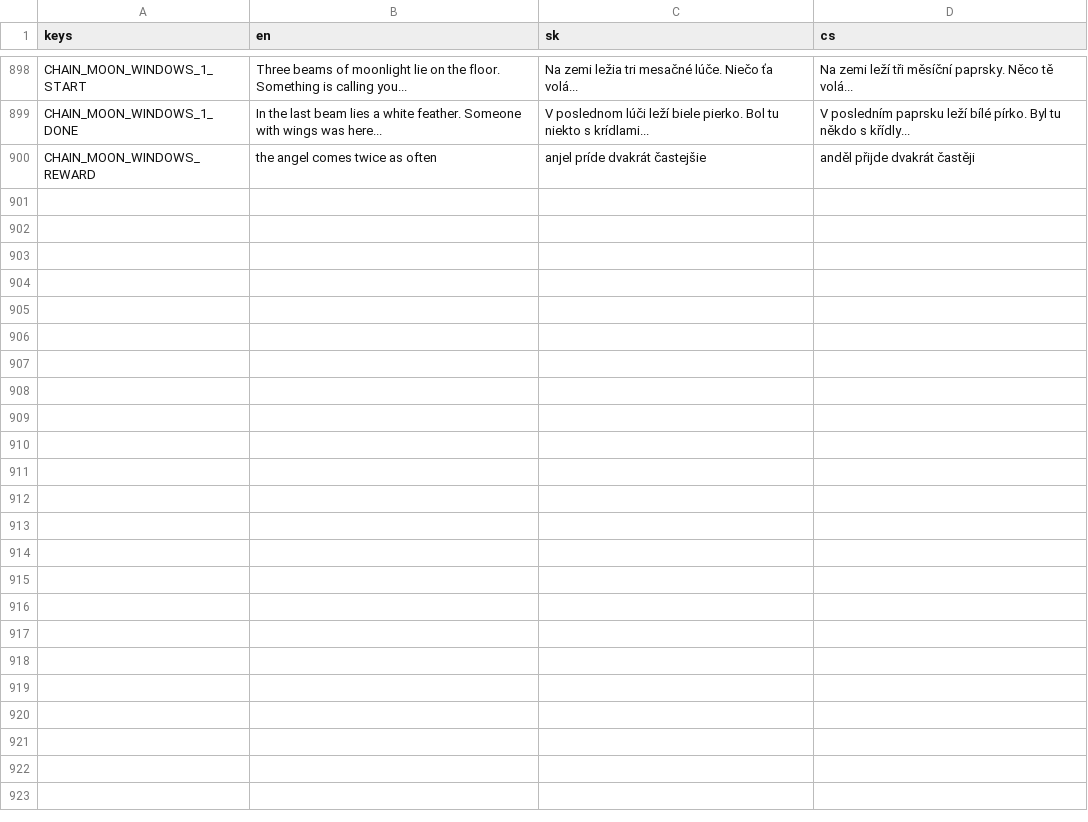
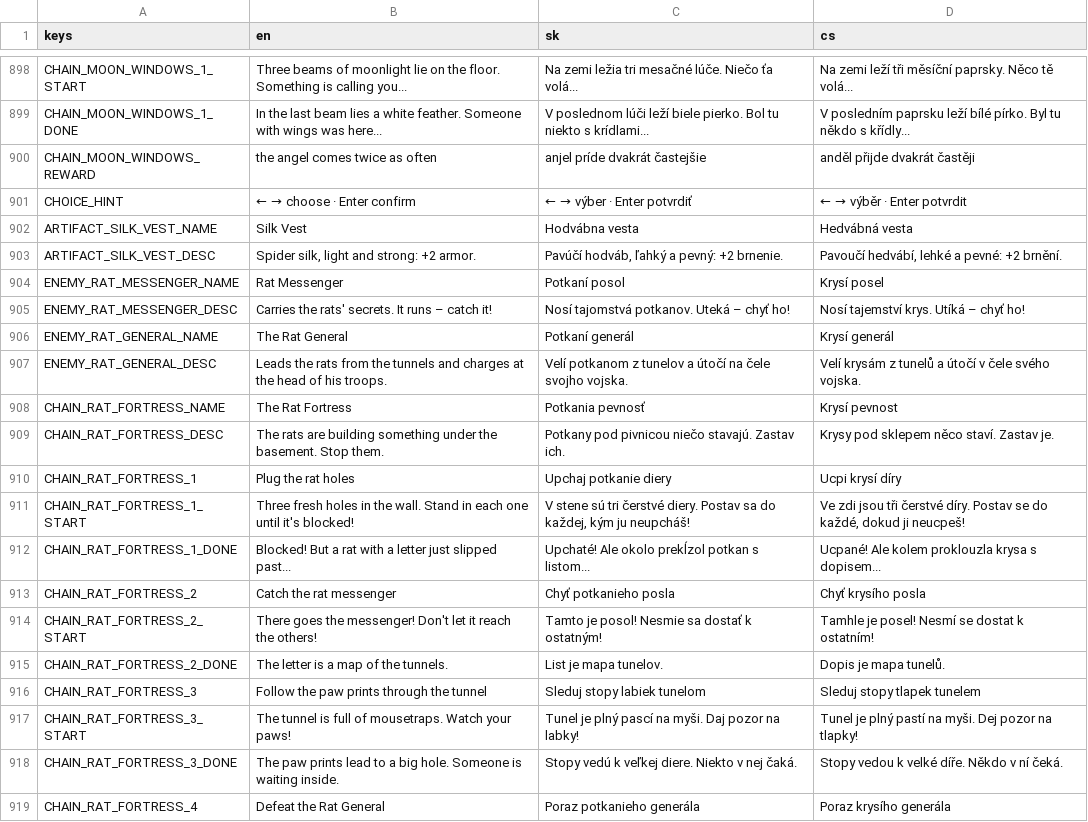
Before and after one commit to johnniccon01/cat-survivors, a CSV file: locale/translations.csv, drawn as a sheet; only a part is shown, gaps mark what is left out; the diff covers the shown part only; the diff names each change by its address in the sheet, - before the commit and + after, or states it on an @@ line.

```diff
--- a/locale/translations.csv
+++ b/locale/translations.csv
+row 901: CHOICE_HINT | ← → choose · Enter confirm | ← → výber · Enter potvrdiť | ← → výběr · Enter potvrdit
+row 902: ARTIFACT_SILK_VEST_NAME | Silk Vest | Hodvábna vesta | Hedvábná vesta
+row 903: ARTIFACT_SILK_VEST_DESC | Spider silk, light and strong: +2 armor. | Pavúčí hodváb, ľahký a pevný: +2 brnenie. | Pavoučí hedvábí, lehké a pevné: +2 brnění.
+row 904: ENEMY_RAT_MESSENGER_NAME | Rat Messenger | Potkaní posol | Krysí posel
+row 905: ENEMY_RAT_MESSENGER_DESC | Carries the rats' secrets. It runs – catch it! | Nosí tajomstvá potkanov. Uteká – chyť ho! | Nosí tajemství krys. Utíká – chyť ho!
+row 906: ENEMY_RAT_GENERAL_NAME | The Rat General | Potkaní generál | Krysí generál
+row 907: ENEMY_RAT_GENERAL_DESC | Leads the rats from the tunnels and charges at the head of his troops. | Velí potkanom z tunelov a útočí na čele svojho vojska. | Velí krysám z tunelů a útočí v čele svého vojska.
+row 908: CHAIN_RAT_FORTRESS_NAME | The Rat Fortress | Potkania pevnosť | Krysí pevnost
+row 909: CHAIN_RAT_FORTRESS_DESC | The rats are building something under the basement. Stop them. | Potkany pod pivnicou niečo stavajú. Zastav ich. | Krysy pod sklepem něco staví. Zastav je.
+row 910: CHAIN_RAT_FORTRESS_1 | Plug the rat holes | Upchaj potkanie diery | Ucpi krysí díry
+row 911: CHAIN_RAT_FORTRESS_1_START | Three fresh holes in the wall. Stand in each one until it's blocked! | V stene sú tri čerstvé diery. Postav sa do každej, kým ju neupcháš! | Ve zdi jsou tři čerstvé díry. Postav se do každé, dokud ji neucpeš!
+row 912: CHAIN_RAT_FORTRESS_1_DONE | Blocked! But a rat with a letter just slipped past... | Upchaté! Ale okolo prekĺzol potkan s listom... | Ucpané! Ale kolem proklouzla krysa s dopisem...
+row 913: CHAIN_RAT_FORTRESS_2 | Catch the rat messenger | Chyť potkanieho posla | Chyť krysího posla
+row 914: CHAIN_RAT_FORTRESS_2_START | There goes the messenger! Don't let it reach the others! | Tamto je posol! Nesmie sa dostať k ostatným! | Tamhle je posel! Nesmí se dostat k ostatním!
+row 915: CHAIN_RAT_FORTRESS_2_DONE | The letter is a map of the tunnels. | List je mapa tunelov. | Dopis je mapa tunelů.
+row 916: CHAIN_RAT_FORTRESS_3 | Follow the paw prints through the tunnel | Sleduj stopy labiek tunelom | Sleduj stopy tlapek tunelem
+row 917: CHAIN_RAT_FORTRESS_3_START | The tunnel is full of mousetraps. Watch your paws! | Tunel je plný pascí na myši. Daj pozor na labky! | Tunel je plný pastí na myši. Dej pozor na tlapky!
+row 918: CHAIN_RAT_FORTRESS_3_DONE | The paw prints lead to a big hole. Someone is waiting inside. | Stopy vedú k veľkej diere. Niekto v nej čaká. | Stopy vedou k velké díře. Někdo v ní čeká.
+row 919: CHAIN_RAT_FORTRESS_4 | Defeat the Rat General | Poraz potkanieho generála | Poraz krysího generála
```
Also changed, not shown: 21 added rows elsewhere in this file, 24 other files.
